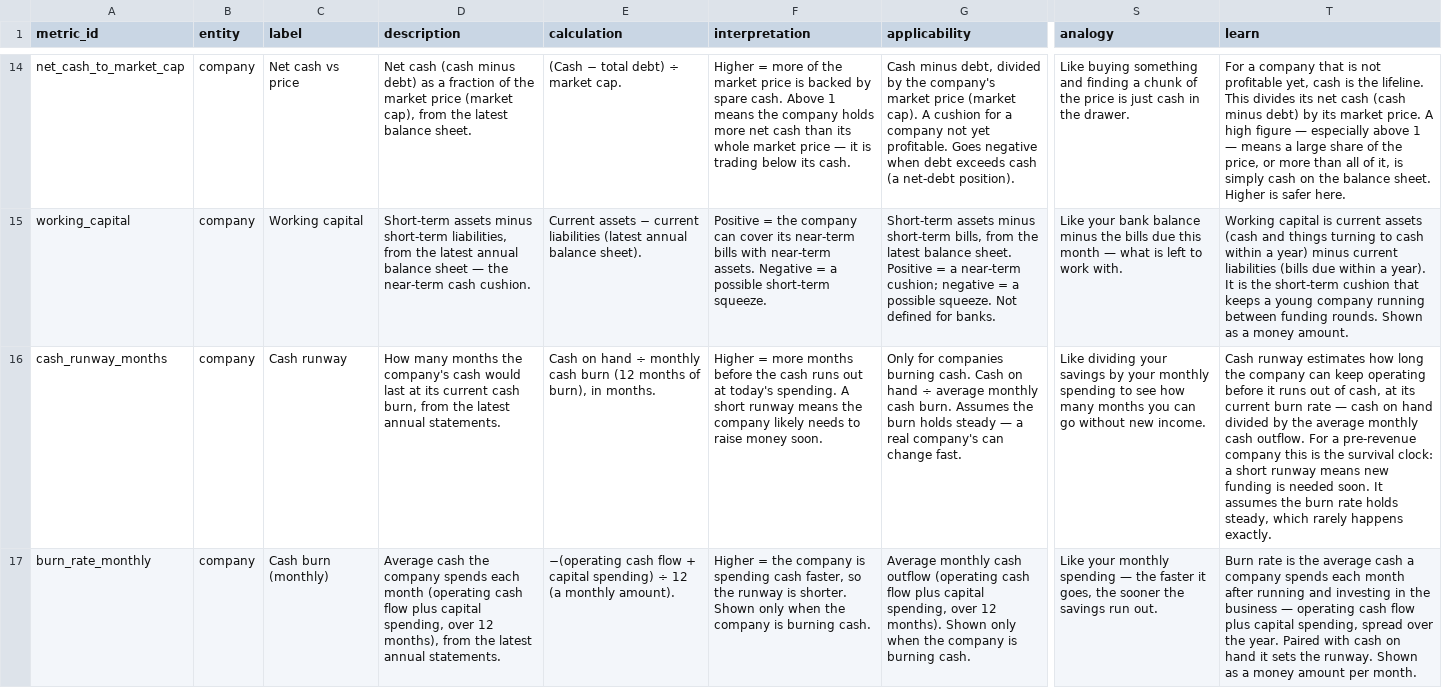
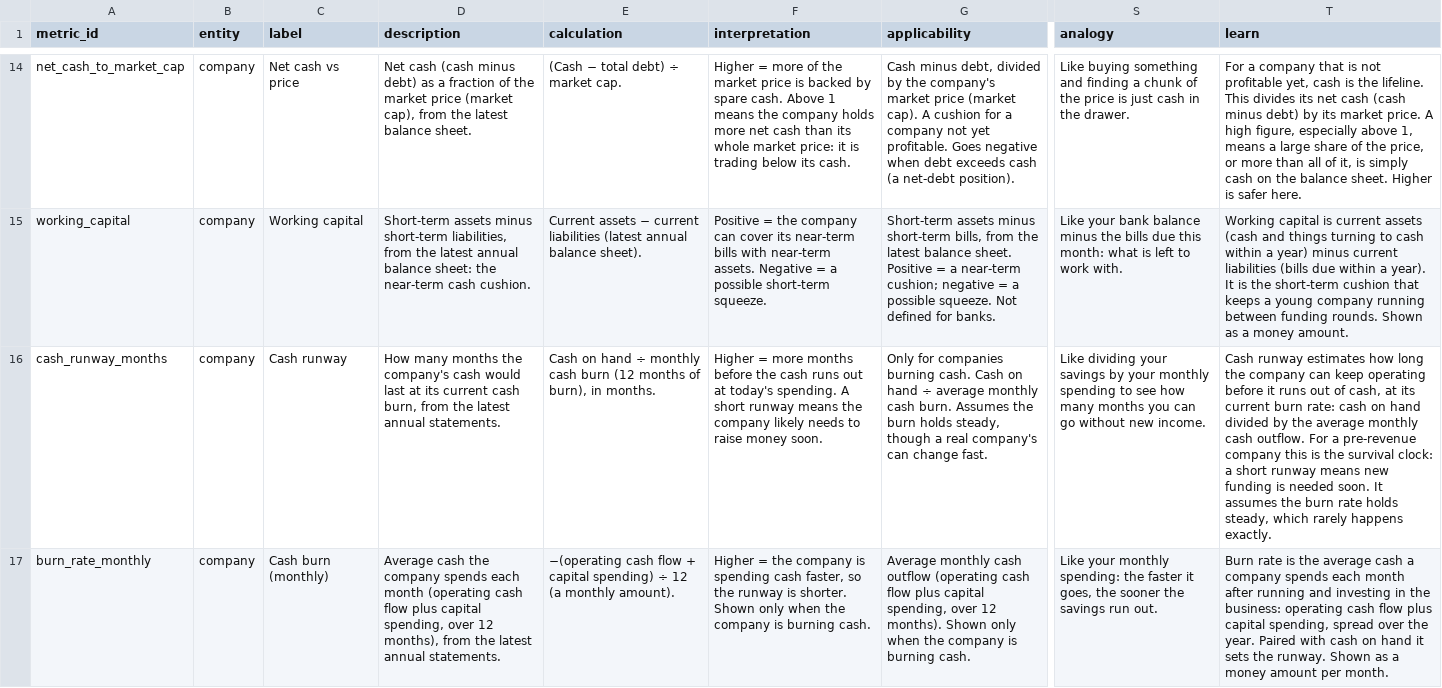
Before and after one commit to ramialfahham/stock-explorer-app, a CSV file: dbt_analytics/seeds/metric_catalogue.csv, drawn as a sheet; only a part is shown, gaps mark what is left out; the diff covers the shown part only; the diff names each change by its address in the sheet, - before the commit and + after, or states it on an @@ line.

```diff
--- a/dbt_analytics/seeds/metric_catalogue.csv
+++ b/dbt_analytics/seeds/metric_catalogue.csv
-F14 (interpretation): …whole market price — it is…
+F14 (interpretation): …whole market price: it is…
-T14 (learn): …A high figure — especially above 1 — means a…
+T14 (learn): …A high figure, especially above 1, means a…
-D15 (description): …annual balance sheet — the near-term…
+D15 (description): …annual balance sheet: the near-term…
-S15 (analogy): …due this month — what is…
+S15 (analogy): …due this month: what is…
-G16 (applicability): …burn holds steady — a real…
+G16 (applicability): …burn holds steady, though a real…
-T16 (learn): …current burn rate — cash on…
+T16 (learn): …current burn rate: cash on…
-S17 (analogy): …your monthly spending — the faster…
+S17 (analogy): …your monthly spending: the faster…
-T17 (learn): …in the business — operating cash…
+T17 (learn): …in the business: operating cash…
```
Also changed, not shown: 32 edited cells elsewhere in this file, 23 other files.
